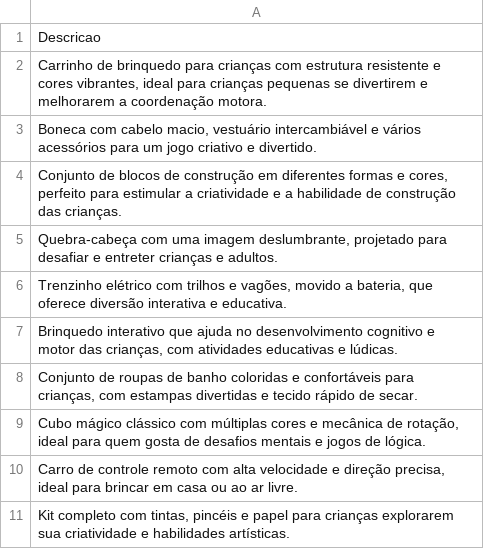
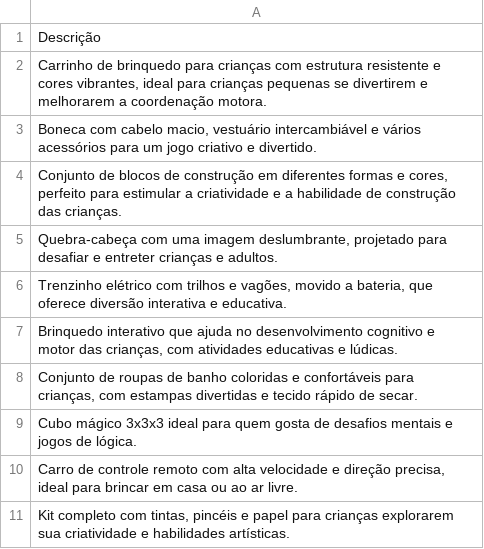
Before and after one commit to vqrca/hugging_face, a CSV file: Atividades/produtos_descricoes.csv, drawn as a sheet; only a part is shown; the diff covers the shown part only.

```diff
--- a/Atividades/produtos_descricoes.csv
+++ b/Atividades/produtos_descricoes.csv
@@ -1,2 +1,2 @@
-Descricao
+Descrição
 "Carrinho de brinquedo para crianças com estrutura resistente e cores vibrantes, ideal para crianças pequenas se divertirem e melhorarem a coordenação motora."
@@ -8,3 +8,3 @@ Descricao
 "Conjunto de roupas de banho coloridas e confortáveis para crianças, com estampas divertidas e tecido rápido de secar."
-"Cubo mágico clássico com múltiplas cores e mecânica de rotação, ideal para quem gosta de desafios mentais e jogos de lógica."
+"Cubo mágico 3x3x3 ideal para quem gosta de desafios mentais e jogos de lógica."
 "Carro de controle remoto com alta velocidade e direção precisa, ideal para brincar em casa ou ao ar livre."
```
Also changed, not shown: 1 added row, 9 removed rows and 5 edited cells elsewhere in this file.
